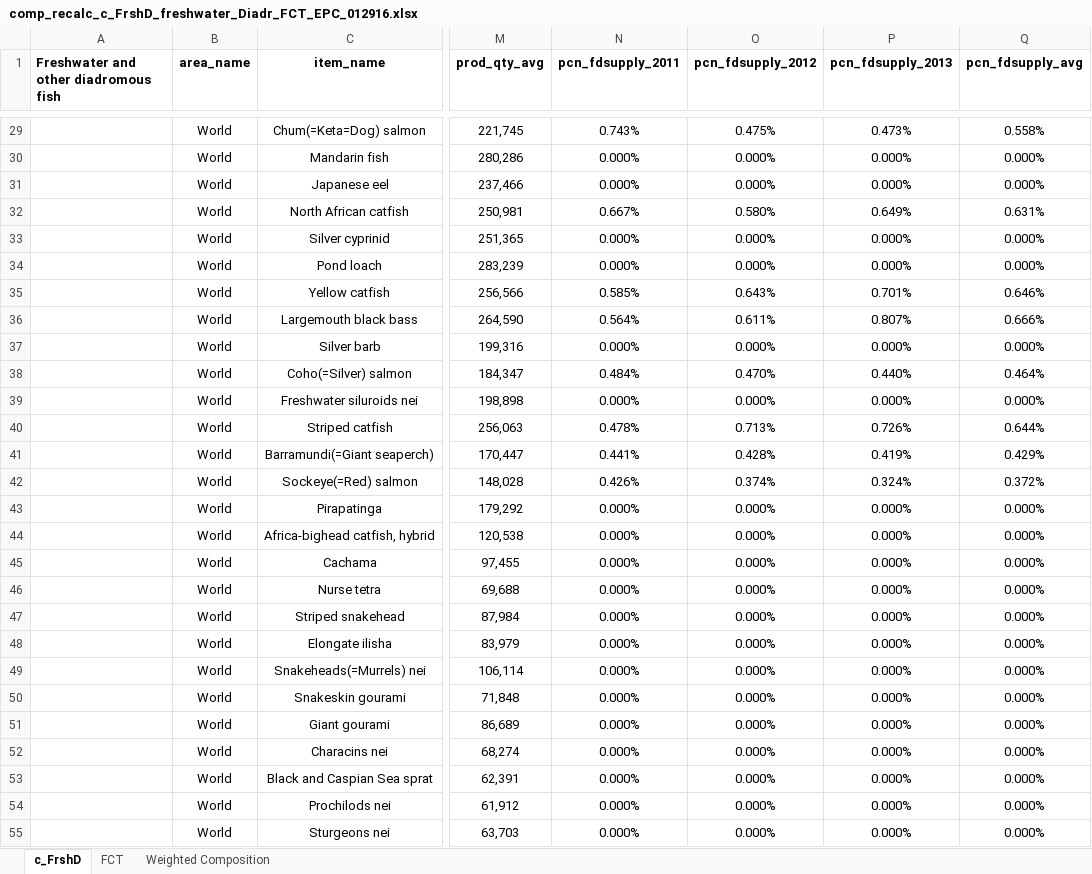
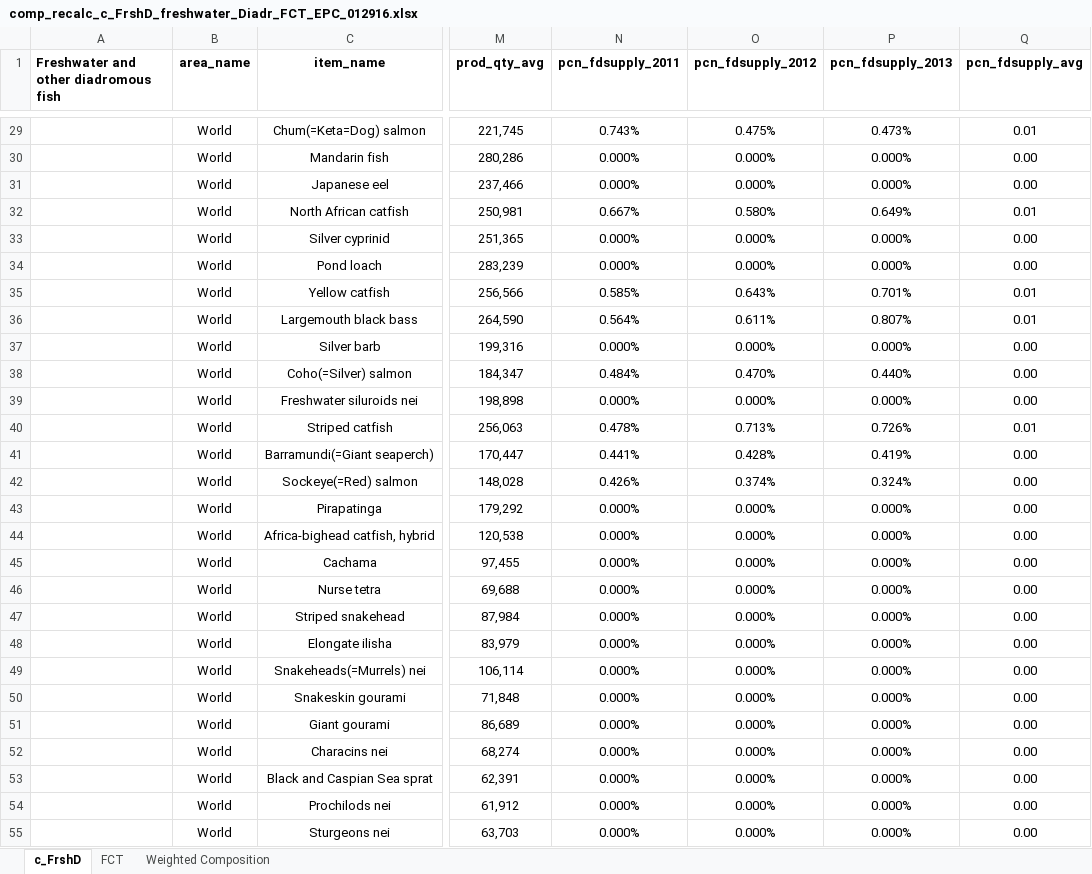
Before and after one commit to GeraldCNelson/nutmod, an Excel workbook: data-raw/NutrientData/nutrientDetails/comp_recalc_c_FrshD_freshwater_Diadr_FCT_EPC_012916.xlsx, sheet c_FrshD, drawn as a sheet; only a part is shown, gaps mark what is left out; values as stored, in another font and other column widths than the file's, no borders; the diff covers the shown part only; the diff names each change by its address in the sheet, - before the commit and + after, or states it on an @@ line.

```diff
--- a/data-raw/NutrientData/nutrientDetails/comp_recalc_c_FrshD_freshwater_Diadr_FCT_EPC_012916.xlsx (sheet c_FrshD)
+++ b/data-raw/NutrientData/nutrientDetails/comp_recalc_c_FrshD_freshwater_Diadr_FCT_EPC_012916.xlsx (sheet c_FrshD)
-Q29 (pcn_fdsupply_avg): 0.558%
+Q29 (pcn_fdsupply_avg): 0.01
-Q30:Q31 (pcn_fdsupply_avg): 0.000%
+Q30:Q31 (pcn_fdsupply_avg): 0.00
-Q32 (pcn_fdsupply_avg): 0.631%
+Q32 (pcn_fdsupply_avg): 0.01
-Q33:Q34 (pcn_fdsupply_avg): 0.000%
+Q33:Q34 (pcn_fdsupply_avg): 0.00
-Q35 (pcn_fdsupply_avg): 0.646%
+Q35 (pcn_fdsupply_avg): 0.01
-Q36 (pcn_fdsupply_avg): 0.666%
+Q36 (pcn_fdsupply_avg): 0.01
-Q37 (pcn_fdsupply_avg): 0.000%
+Q37 (pcn_fdsupply_avg): 0.00
-Q38 (pcn_fdsupply_avg): 0.464%
+Q38 (pcn_fdsupply_avg): 0.00
-Q39 (pcn_fdsupply_avg): 0.000%
+Q39 (pcn_fdsupply_avg): 0.00
-Q40 (pcn_fdsupply_avg): 0.644%
+Q40 (pcn_fdsupply_avg): 0.01
-Q41 (pcn_fdsupply_avg): 0.429%
+Q41 (pcn_fdsupply_avg): 0.00
-Q42 (pcn_fdsupply_avg): 0.372%
+Q42 (pcn_fdsupply_avg): 0.00
-Q43:Q55 (pcn_fdsupply_avg): 0.000%
+Q43:Q55 (pcn_fdsupply_avg): 0.00
```
Also changed, not shown: 354 edited cells elsewhere in this sheet, data-raw/NutrientData/nutrientDetails/comp_recalc_c_Crust_crustaceans_FCT_EPC_012916.xlsx, data-raw/NutrientData/nutrientDetails/comp_recalc_c_oDmrsl_demersal_FCT_EPC_012916.xlsx, 22 other files.
